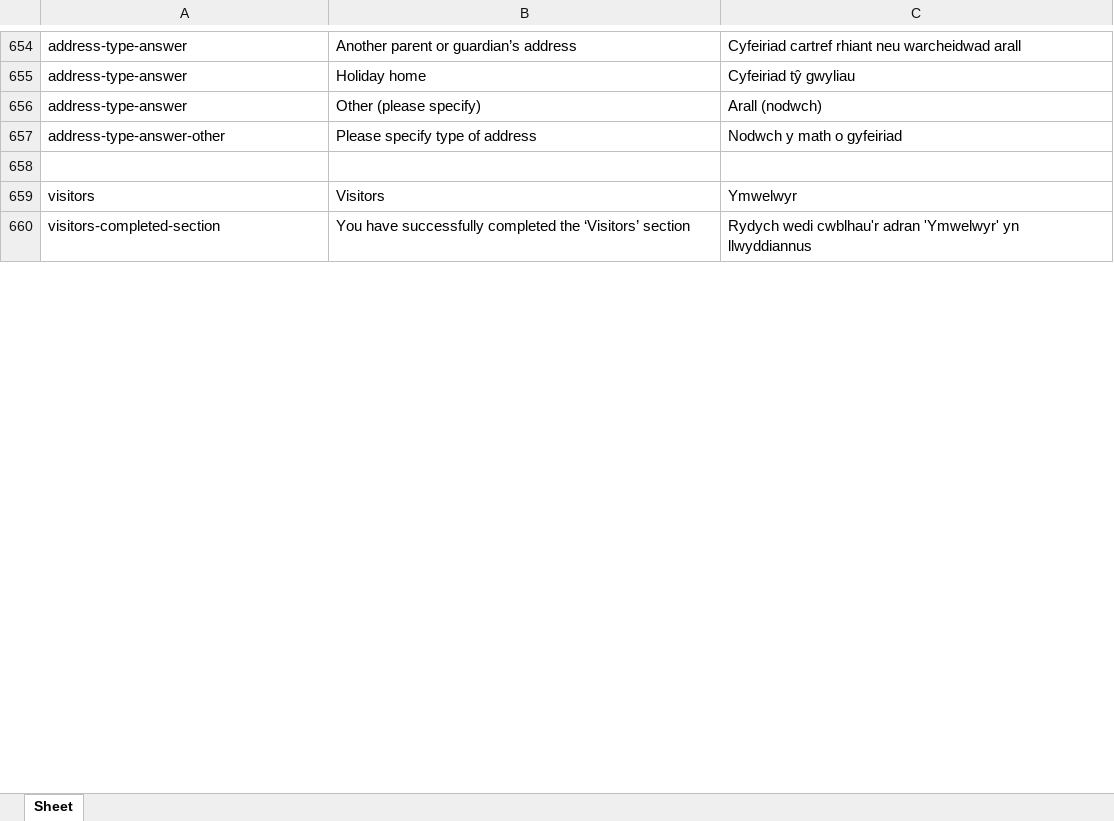
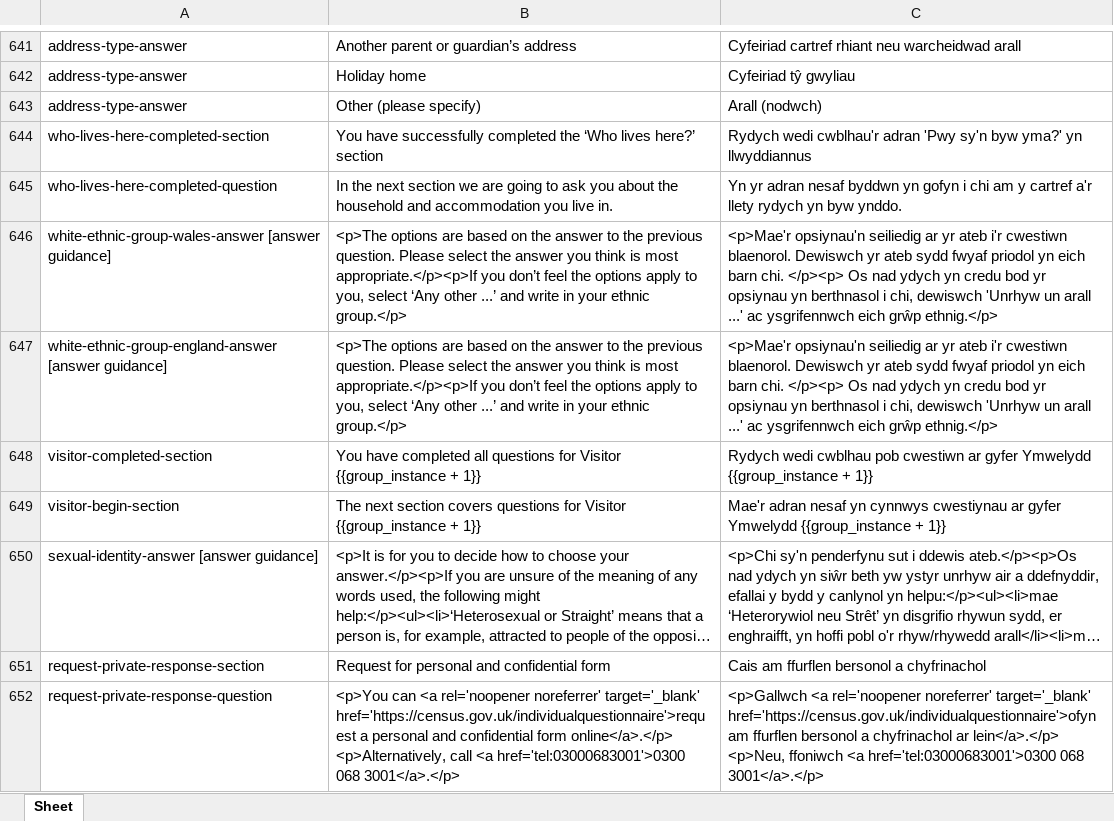
Before and after one commit to ONSdigital/eq-translations, an Excel workbook: translations/census_household_translate_cy.xlsx, sheet Sheet, drawn as a sheet; only a part is shown, gaps mark what is left out; the shorter side is filled out with more unchanged rows; long unchanged cells end in …; values as stored, in another font and other column widths than the file's, no borders; charts and pictures not drawn; addresses are those after the commit; the diff covers the shown part only; the diff names each change by its address in the sheet, - before the commit and + after, or states it on an @@ line.

Commit message:
New translations and modified scripts
It is possible to extract and generate new translations
based on the latest schema structure

```diff
--- a/translations/census_household_translate_cy.xlsx (sheet Sheet)
+++ b/translations/census_household_translate_cy.xlsx (sheet Sheet)
@@ row 657 moved to row 636: address-type-answer-other @@
-row 644: (empty)
+row 644: who-lives-here-completed-section | You have successfully completed the ‘Who lives here?’ section | Rydych wedi cwblhau'r adran 'Pwy sy'n byw yma?' yn llwyddiannus
@@ row 659 moved to row 33: visitors @@
@@ row 6 moved to row 645: who-lives-here-completed-question @@
+row 646: white-ethnic-group-wales-answer [answer guidance] | <p>The options are based on the answer to the previous question. Please select the answer you think is most appropriate.</p><p>If you don’t feel the options apply to you, select ‘Any other ...’ and write in your ethnic group.</p> | <p>Mae'r opsiynau'n seiliedig ar yr ateb i'r cwestiwn blaenorol. Dewiswch yr ateb sydd fwyaf priodol yn eich barn chi. </p><p> Os nad ydych yn credu bod yr opsiynau yn berthnasol i chi, dewiswch 'Unrhyw un arall ...' ac ysgrifennwch eich grŵp ethnig.</p>
+row 647: white-ethnic-group-england-answer [answer guidance] | <p>The options are based on the answer to the previous question. Please select the answer you think is most appropriate.</p><p>If you don’t feel the options apply to you, select ‘Any other ...’ and write in your ethnic group.</p> | <p>Mae'r opsiynau'n seiliedig ar yr ateb i'r cwestiwn blaenorol. Dewiswch yr ateb sydd fwyaf priodol yn eich barn chi. </p><p> Os nad ydych yn credu bod yr opsiynau yn berthnasol i chi, dewiswch 'Unrhyw un arall ...' ac ysgrifennwch eich grŵp ethnig.</p>
+row 648: visitor-completed-section | You have completed all questions for Visitor {{group_instance + 1}} | Rydych wedi cwblhau pob cwestiwn ar gyfer Ymwelydd {{group_instance + 1}}
+row 649: visitor-begin-section | The next section covers questions for Visitor {{group_instance + 1}} | Mae'r adran nesaf yn cynnwys cwestiynau ar gyfer Ymwelydd {{group_instance + 1}}
@@ row 100 moved to row 650: sexual-identity-answer [answer guidance] @@
+row 651: request-private-response-section | Request for personal and confidential form | Cais am ffurflen bersonol a chyfrinachol
@@ row 119 moved to row 652: request-private-response-question @@
```
Also changed, not shown: 93 added rows, 76 removed rows, 33 moved rows and 71 edited cells elsewhere in this sheet, charts or pictures, translations/census_individual_translate_cy.xlsx, 7 other files.
